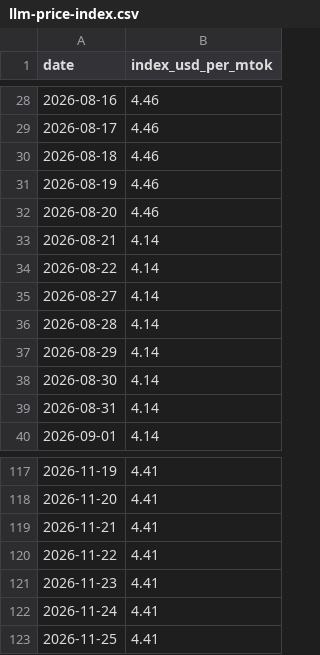
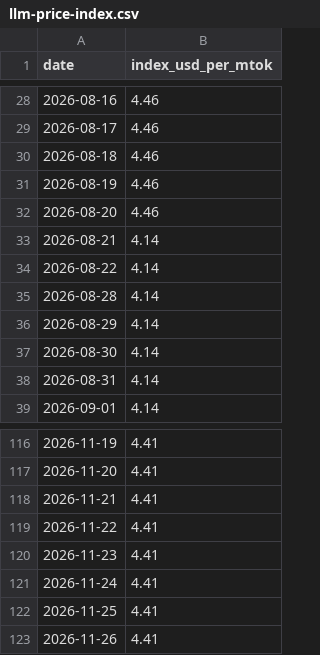
Before and after one commit to romanshumy/llm-prices-data, a CSV file: llm-price-index.csv, drawn as a sheet; only a part is shown, gaps mark what is left out.

Commit message:
data: sync 2026-11-26 00:22 UTC

```diff
--- a/llm-price-index.csv
+++ b/llm-price-index.csv
@@ -34,3 +34,2 @@ date,index_usd_per_mtok
 2026-08-22,4.14
-2026-08-27,4.14
 2026-08-28,4.14
@@ -123 +122,2 @@ date,index_usd_per_mtok
 2026-11-25,4.41
+2026-11-26,4.41
```
Also changed, not shown: 3 other files.
